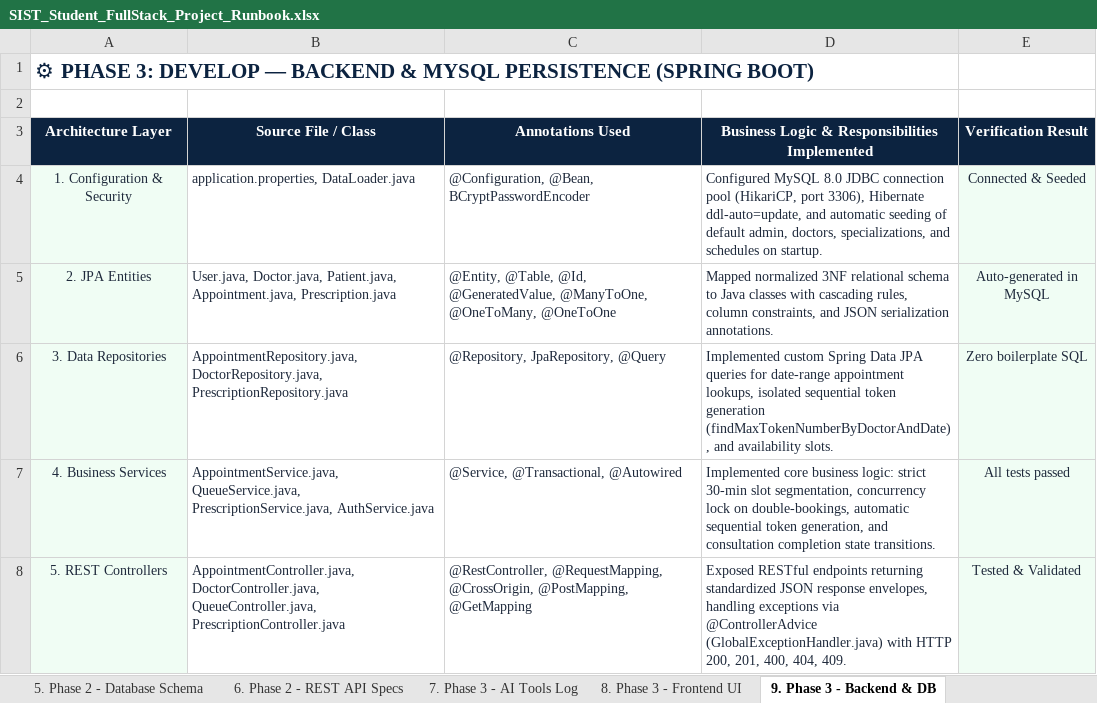
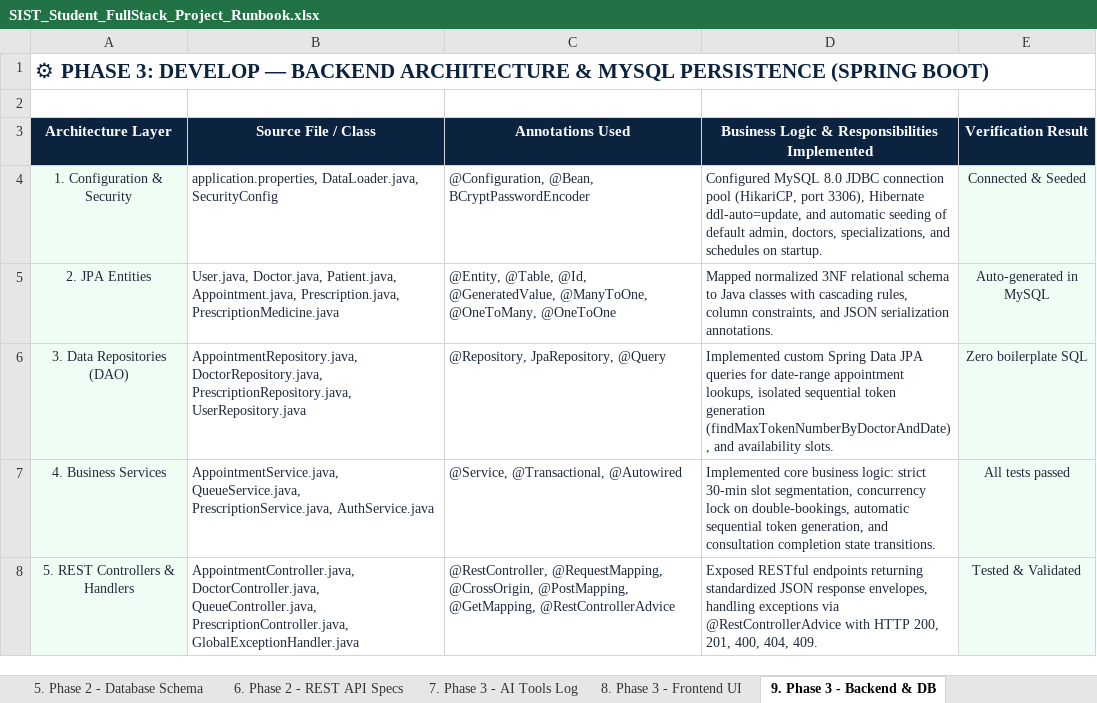
Before and after one commit to Diwakar24281/clinic-appointment-system, an Excel workbook: src/main/resources/static/SIST_Student_FullStack_Project_Runbook.xlsx, sheet 9. Phase 3 - Backend & DB, drawn as a sheet; values as stored, in another font and other column widths than the file's, no borders; the diff names each change by its address in the sheet, - before the commit and + after, or states it on an @@ line.

Commit message:
Update full 12-sheet Student Project Runbook with complete academic and technical data

```diff
--- a/src/main/resources/static/SIST_Student_FullStack_Project_Runbook.xlsx (sheet 9. Phase 3 - Backend & DB)
+++ b/src/main/resources/static/SIST_Student_FullStack_Project_Runbook.xlsx (sheet 9. Phase 3 - Backend & DB)
-A1 (Architecture Layer): …— BACKEND & MYSQL…
+A1 (Architecture Layer): …— BACKEND ARCHITECTURE & MYSQL…
-B4 (Source File / Class): application.properties, DataLoader.java
+B4 (Source File / Class): application.properties, DataLoader.java, SecurityConfig
-B5 (Source File / Class): …Patient.java, Appointment.java, Prescription.java
+B5 (Source File / Class): …Patient.java, Appointment.java, Prescription.java, PrescriptionMedicine.java
-A6 (Architecture Layer): 3. Data Repositories
+A6 (Architecture Layer): 3. Data Repositories (DAO)
-B6 (Source File / Class): AppointmentRepository.java, DoctorRepository.java, PrescriptionRepository.java
+B6 (Source File / Class): AppointmentRepository.java, DoctorRepository.java, PrescriptionRepository.java, UserRepository.java
-A8 (Architecture Layer): 5. REST Controllers
+A8 (Architecture Layer): 5. REST Controllers & Handlers
-B8 (Source File / Class): …DoctorController.java, QueueController.java, PrescriptionController.java
+B8 (Source File / Class): …DoctorController.java, QueueController.java, PrescriptionController.java, GlobalExceptionHandler.java
-C8 (Annotations Used): …@CrossOrigin, @PostMapping, @GetMapping
+C8 (Annotations Used): …@CrossOrigin, @PostMapping, @GetMapping, @RestControllerAdvice
-D8: …exceptions via @ControllerAdvice (GlobalExceptionHandler.java) with HTTP…
+D8: …exceptions via @RestControllerAdvice with HTTP…
```
Also changed, not shown: sheet 5. Phase 2 - Database Schema, sheet 6. Phase 2 - REST API Specs, sheet 1. Student Info & Instructions, sheet 12. Phase 4 - Cloud & Pitch, sheet 4. Phase 2 - Draw.io Arch, sheet 7. Phase 3 - AI Tools Log, 5 more sheets, SIST_Student_FullStack_Project_Runbook.xlsx, 2 other files.
